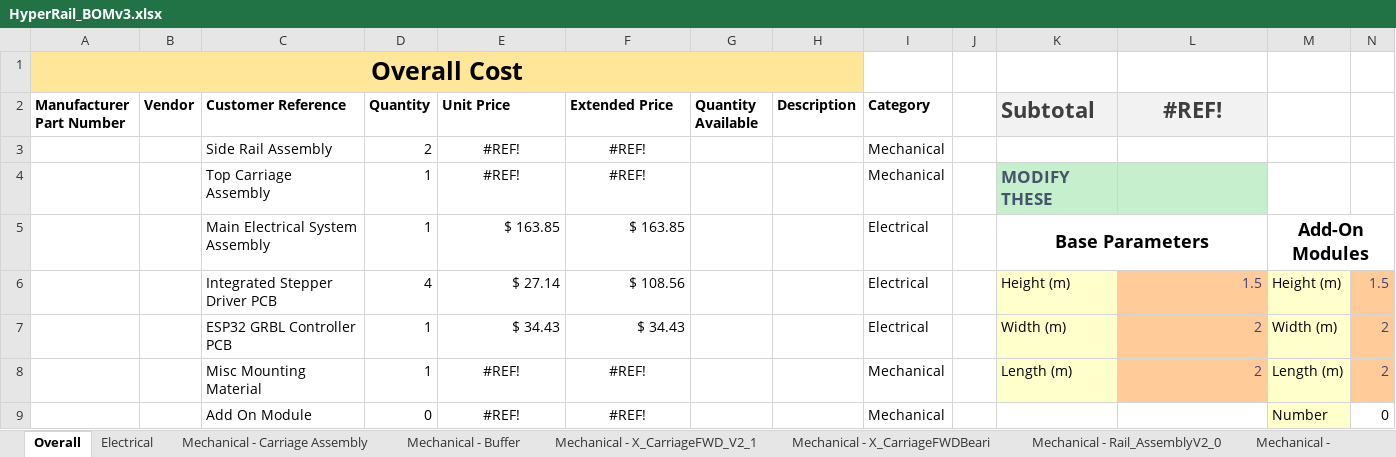
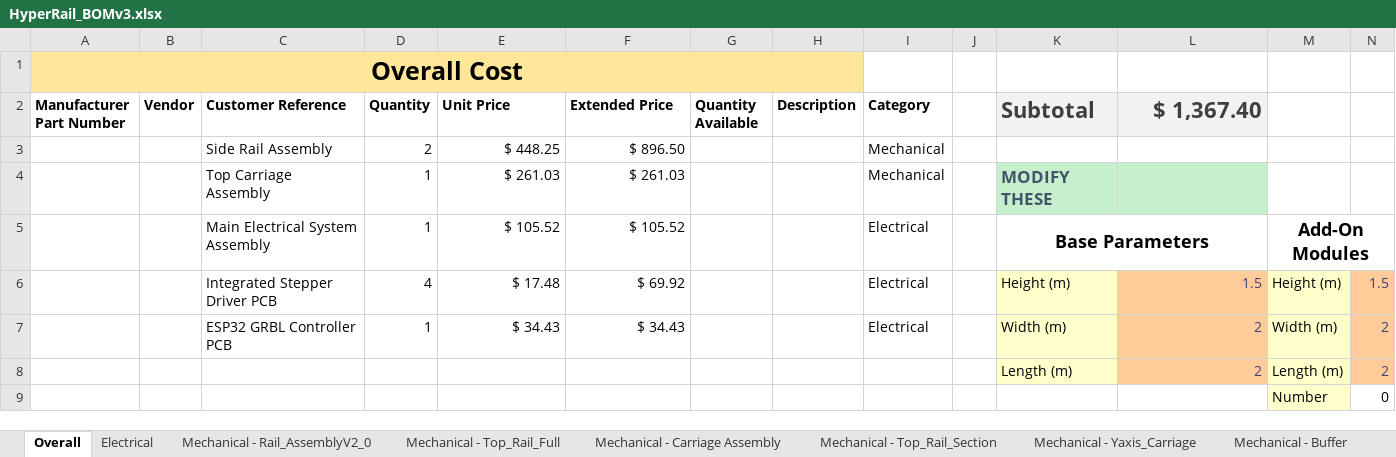
Before and after one commit to Jbruslind/HyperRail, an Excel workbook: HyperRail_BOMv3.xlsx, sheet Overall, drawn as a sheet; only a part is shown; values as stored, in another font and other column widths than the file's, no borders; conditional formats and table styles not drawn; removed rows and columns are numbered as before the commit, all else as after; rows hold the shown columns only; the diff names each change by its address in the sheet, - before the commit and + after, or states it on an @@ line.

```diff
--- a/HyperRail_BOMv3.xlsx (sheet Overall)
+++ b/HyperRail_BOMv3.xlsx (sheet Overall)
+sheet tab: Mechanical - Top_Rail_Full
+sheet tab: Mechanical - Top_Rail_Section
+sheet tab: Mechanical - Yaxis_Carriage
@@ sheet tab order changed: Overall | Electrical | Mechanical - Rail_AssemblyV2_0 | Mechanical - Top_Rail_Full | Mechanical - Carriage Assembly | Mechanical - Top_Rail_Section | Mechanical - Yaxis_Carriage | Mechanical - Buffer @@
-L2: #REF!
+L2: $ 1,367.40
-L2 alignment: center
+L2 alignment: right
-E3 (Unit Price): #REF!
+E3 (Unit Price): $ 448.25
-E3:F4 alignment: center
+E3:F4 alignment: right
-F3 (Extended Price): #REF!
+F3 (Extended Price): $ 896.50
-E4 (Unit Price): #REF!
+E4 (Unit Price): $ 261.03
-F4 (Extended Price): #REF!
+F4 (Extended Price): $ 261.03
-E5 (Unit Price): $ 163.85
+E5 (Unit Price): $ 105.52
-F5 (Extended Price): $ 163.85
+F5 (Extended Price): $ 105.52
-E6 (Unit Price): $ 27.14
+E6 (Unit Price): $ 17.48
-F6 (Extended Price): $ 108.56
+F6 (Extended Price): $ 69.92
-C8 (Customer Reference): Misc Mounting Material
+C8 (Customer Reference): (empty)
-D8 (Quantity): 1
+D8 (Quantity): (empty)
-E8 (Unit Price): #REF!
+E8 (Unit Price): (empty)
-F8 (Extended Price): #REF!
+F8 (Extended Price): (empty)
-I8 (Category): Mechanical
+I8 (Category): (empty)
-row 9:  |  | Add On Module | 0 | #REF! | #REF! |  |  | Mechanical |  |  |  | Number | 0
+row 9:  |  |  |  |  |  |  |  |  |  |  |  | Number | 0
```
Also changed, not shown: sheet Mechanical - Rail_AssemblyV2_0, sheet Mechanical - Bottom_Foot_Assemb, sheet Electrical, sheet Mechanical - Buffer, sheet Mechanical - Carriage Assembly, sheet Mechanical - X_CarriageFWD_V2_1, other sheet tabs, formulas that keep their value, charts or pictures, Inventor Files/Carriage_Assembly.xlsx, 55 other files.
